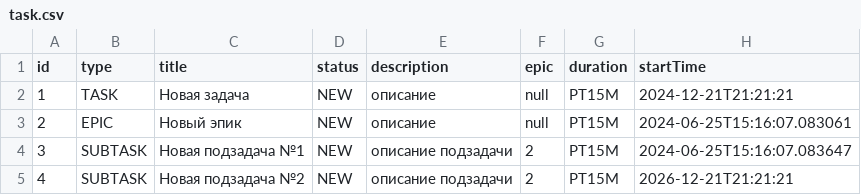
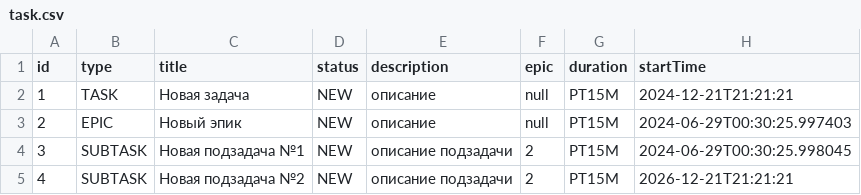
Before and after one commit to D1R3kT/java-kanban, a CSV file: task.csv, drawn as a sheet.

```diff
--- a/task.csv
+++ b/task.csv
@@ -2,4 +2,4 @@ id,type,title,status,description,epic,duration,startTime
 1,TASK,Новая задача,NEW,описание,null,PT15M,2024-12-21T21:21:21
-2,EPIC,Новый эпик,NEW,описание,null,PT15M,2024-06-25T15:16:07.083061
-3,SUBTASK,Новая подзадача №1,NEW,описание подзадачи,2,PT15M,2024-06-25T15:16:07.083647
+2,EPIC,Новый эпик,NEW,описание,null,PT15M,2024-06-29T00:30:25.997403
+3,SUBTASK,Новая подзадача №1,NEW,описание подзадачи,2,PT15M,2024-06-29T00:30:25.998045
 4,SUBTASK,Новая подзадача №2 ,NEW,описание подзадачи,2,PT15M,2026-12-21T21:21:21
```
Also changed, not shown: 7 other files.
